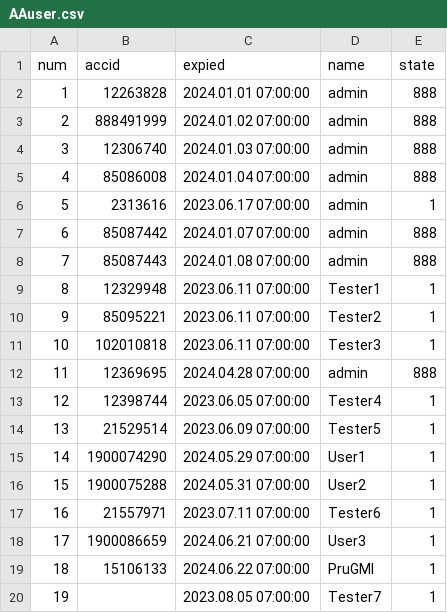
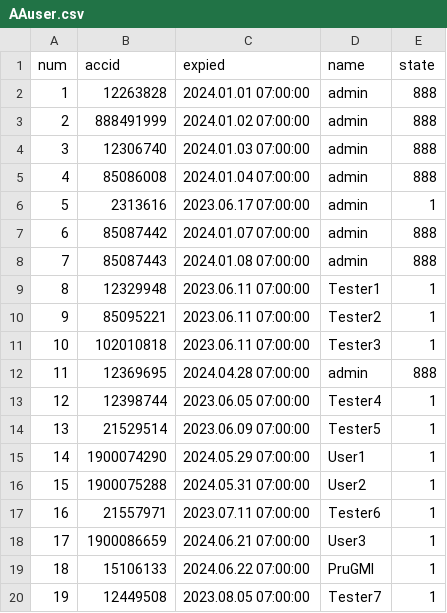
Before and after one commit to darkangelFX/TheArch, a CSV file: Lic/AAuser.csv, drawn as a sheet.

Commit message:
Update AAuser.csv

```diff
--- a/Lic/AAuser.csv
+++ b/Lic/AAuser.csv
@@ -19,2 +19,2 @@
 18,15106133,2024.06.22 07:00:00,PruGMI,1
-19,,2023.08.05 07:00:00,Tester7,1
+19,12449508,2023.08.05 07:00:00,Tester7,1
```
